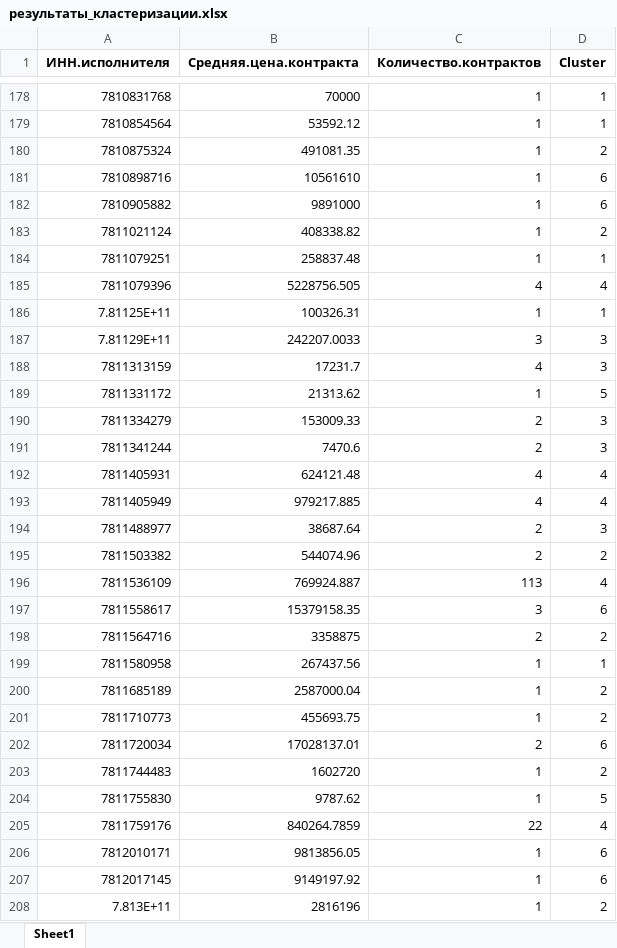
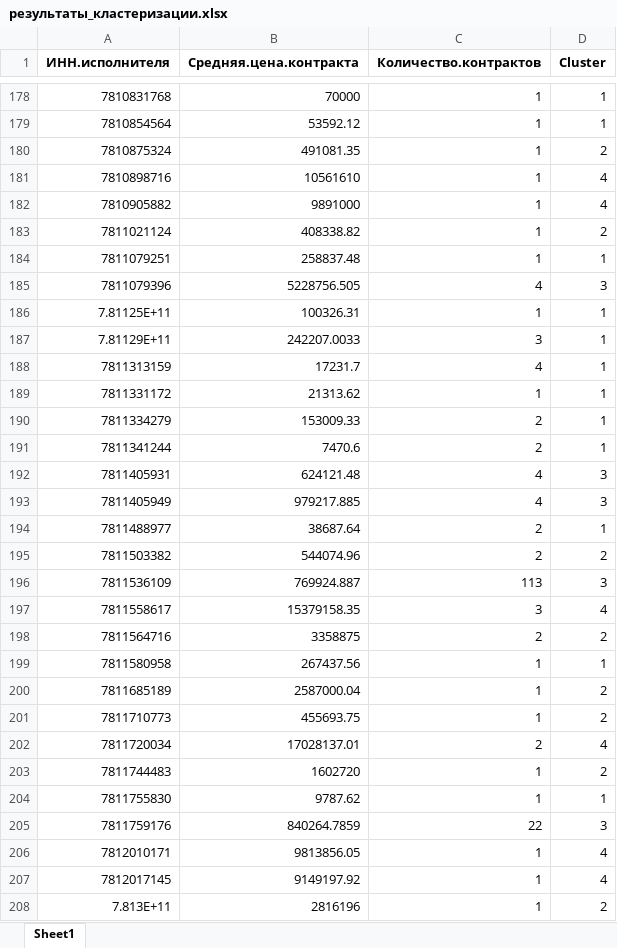
Before and after one commit to Kustarevvv/Contracts, an Excel workbook: src/notebooks/результаты_кластеризации.xlsx, sheet Sheet1, drawn as a sheet; only a part is shown, gaps mark what is left out; values as stored, in another font and other column widths than the file's, no borders; the diff covers the shown part only; the diff names each change by its address in the sheet, - before the commit and + after, or states it on an @@ line.

```diff
--- a/src/notebooks/результаты_кластеризации.xlsx (sheet Sheet1)
+++ b/src/notebooks/результаты_кластеризации.xlsx (sheet Sheet1)
-D181:D182 (Cluster): 6
+D181:D182 (Cluster): 4
-D185 (Cluster): 4
+D185 (Cluster): 3
-D187:D188 (Cluster): 3
+D187:D188 (Cluster): 1
-D189 (Cluster): 5
+D189 (Cluster): 1
-D190:D191 (Cluster): 3
+D190:D191 (Cluster): 1
-D192:D193 (Cluster): 4
+D192:D193 (Cluster): 3
-D194 (Cluster): 3
+D194 (Cluster): 1
-D196 (Cluster): 4
+D196 (Cluster): 3
-D197 (Cluster): 6
+D197 (Cluster): 4
-D202 (Cluster): 6
+D202 (Cluster): 4
-D204 (Cluster): 5
+D204 (Cluster): 1
-D205 (Cluster): 4
+D205 (Cluster): 3
-D206:D207 (Cluster): 6
+D206:D207 (Cluster): 4
```
Also changed, not shown: 162 edited cells elsewhere in this sheet, data/контракты_клининг.xlsx, src/notebooks/Здания для кластеризации 2.xlsx, 10 other files.
